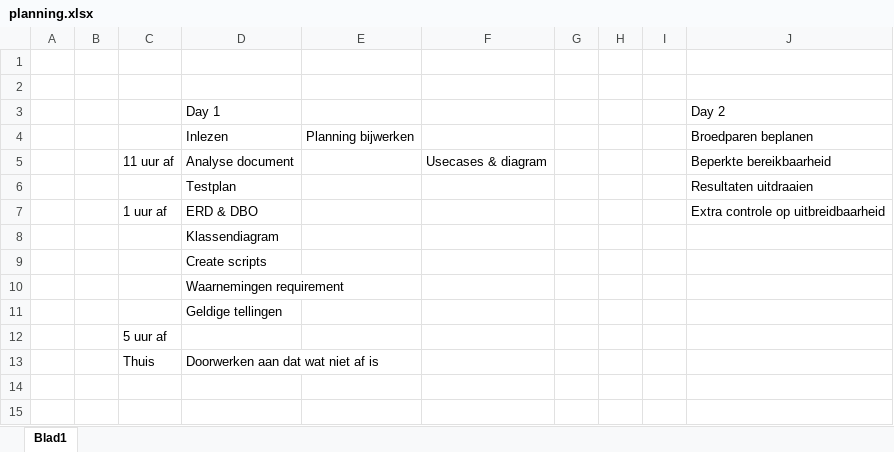
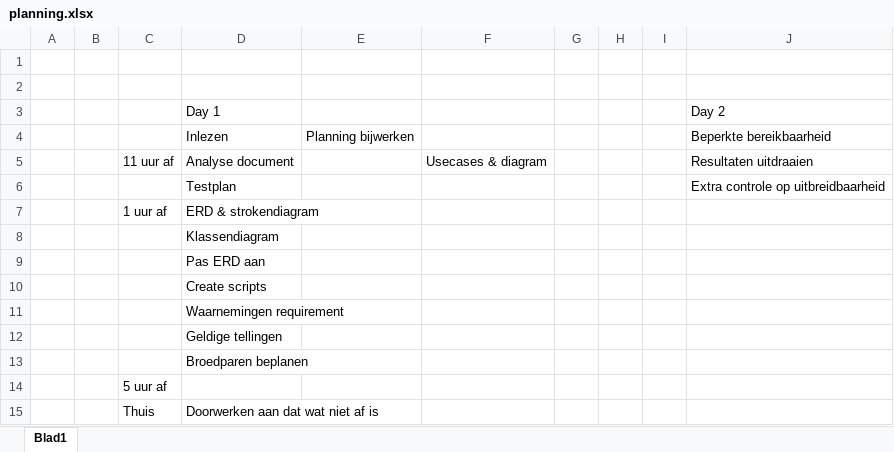
Before and after one commit to PillowCrusher/Live-performance, an Excel workbook: Documentatie/planning.xlsx, sheet Blad1, drawn as a sheet; values as stored, in another font and other column widths than the file's, no borders; removed rows and columns are numbered as before the commit, all else as after; the diff names each change by its address in the sheet, - before the commit and + after, or states it on an @@ line.

```diff
--- a/Documentatie/planning.xlsx (sheet Blad1)
+++ b/Documentatie/planning.xlsx (sheet Blad1)
-J4: Broedparen beplanen
+J4: Beperkte bereikbaarheid
-J5: Beperkte bereikbaarheid
+J5: Resultaten uitdraaien
-J6: Resultaten uitdraaien
+J6: Extra controle op uitbreidbaarheid
-row 7:  |  | 1 uur af | ERD & DBO |  |  |  |  |  | Extra controle op uitbreidbaarheid
+row 7:  |  | 1 uur af | ERD & strokendiagram
+row 9:  |  |  | Pas ERD aan
+row 13:  |  |  | Broedparen beplanen
```
Also changed, not shown: 8 other files.
